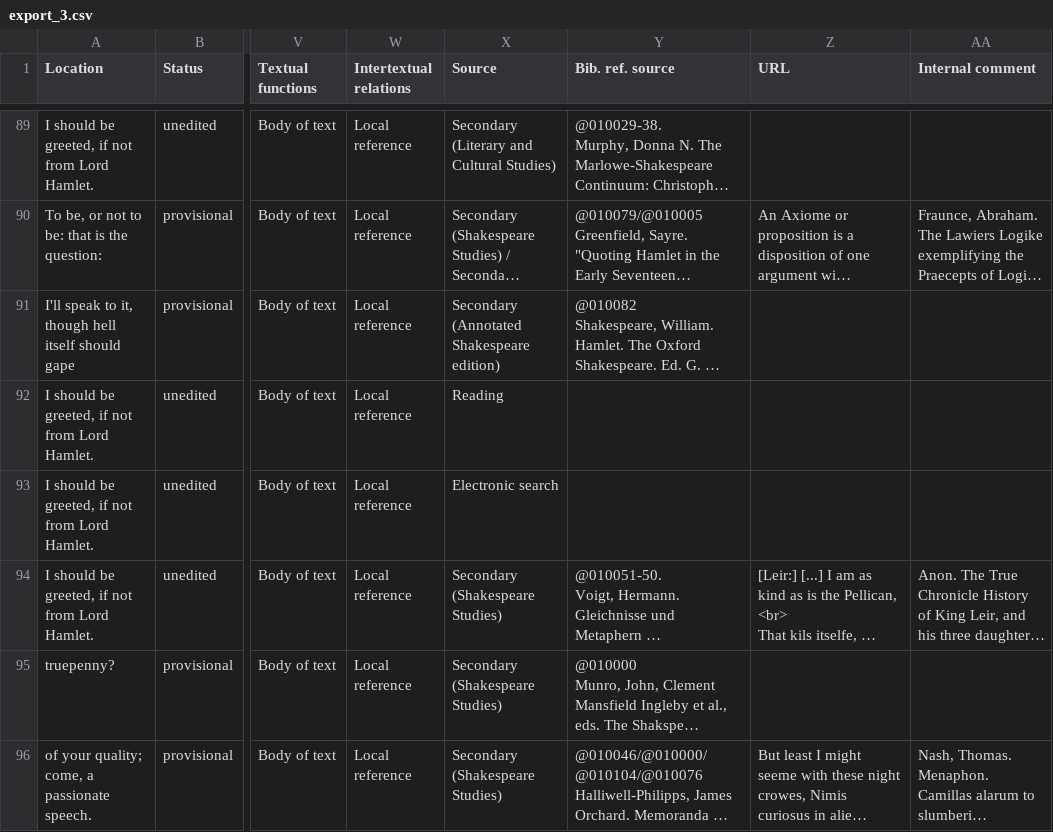
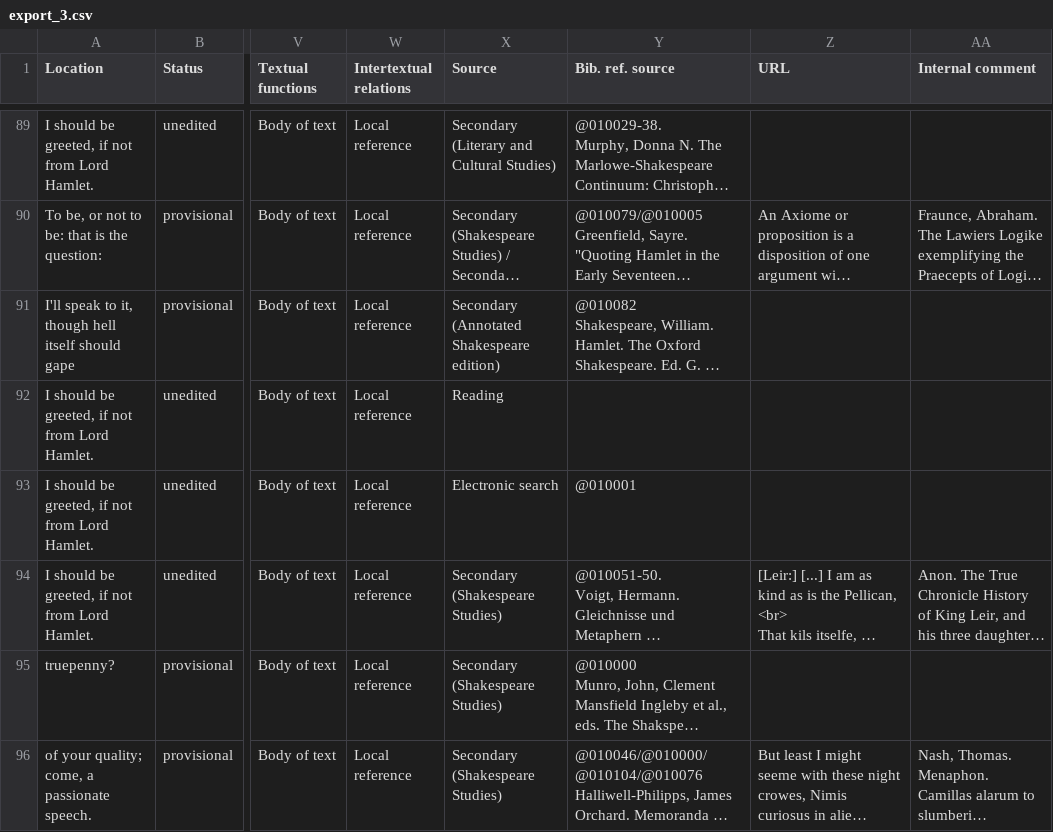
Before and after one commit to dhlab-basel/0826-wordweb-scripts, a CSV file: hyperhamlet-export/csv/export_3.csv, drawn as a sheet; only a part is shown, gaps mark what is left out; long unchanged cells end in …; the diff covers the shown part only; the diff names each change by its address in the sheet, - before the commit and + after, or states it on an @@ line.

```diff
--- a/hyperhamlet-export/csv/export_3.csv
+++ b/hyperhamlet-export/csv/export_3.csv
-Y93 (Bib. ref. source): (empty)
+Y93 (Bib. ref. source): @010001
```
Also changed, not shown: 1 removed row and 2 edited cells elsewhere in this file, hyperhamlet-export/csv/export_1.csv, hyperhamlet-export/csv/export_2.csv, 12 other files.
